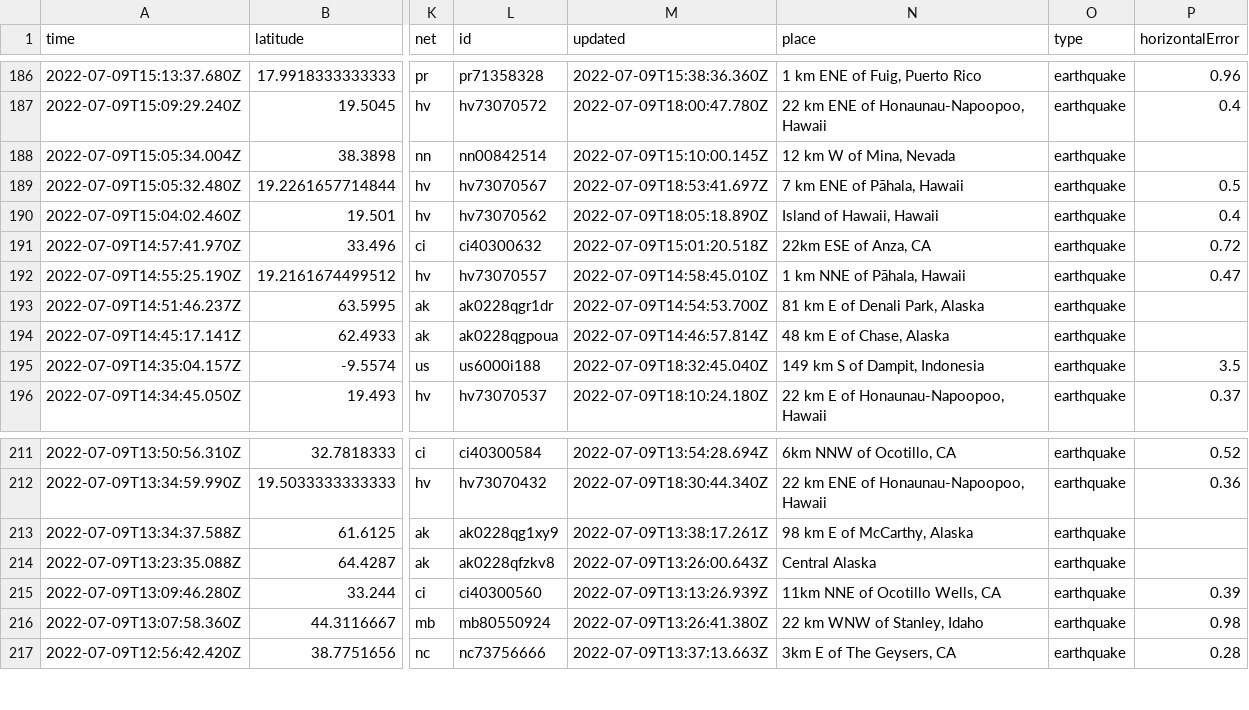
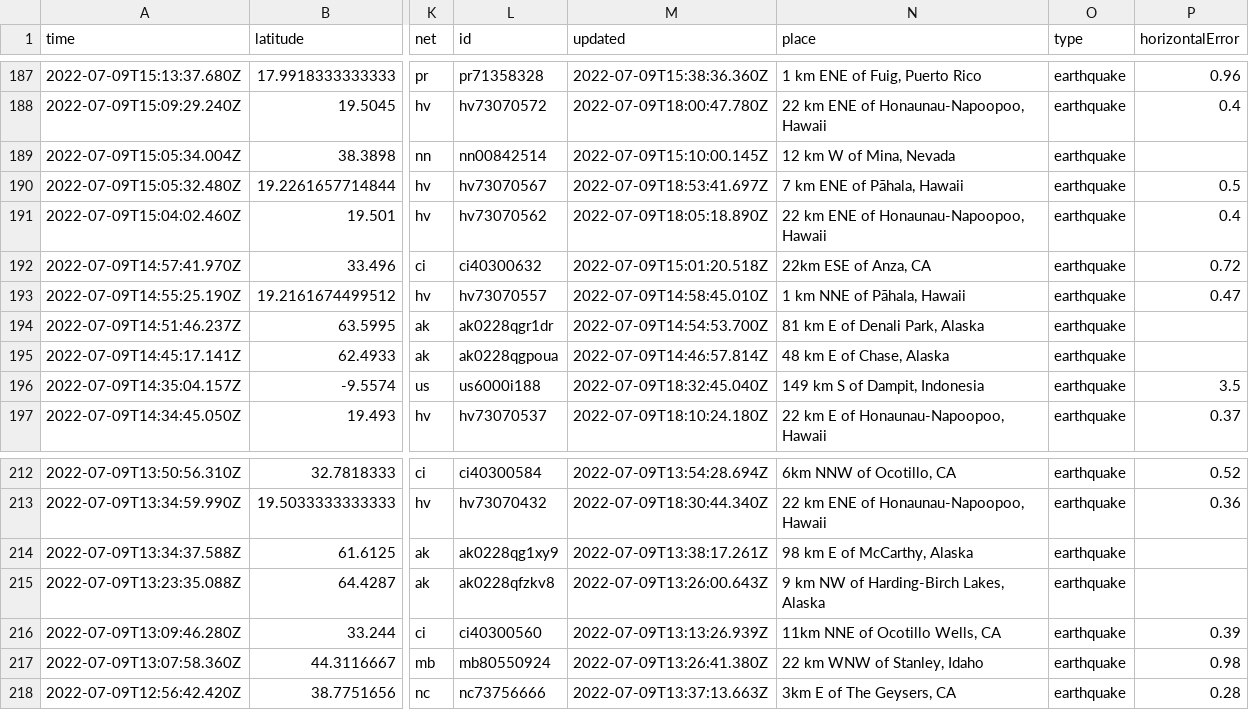
Before and after one commit to CHelmsenterprisenewscom/my-reporting-robot, a CSV file: usgs_current.csv, drawn as a sheet; only a part is shown, gaps mark what is left out; addresses are those after the commit; the diff covers the shown part only; the diff names each change by its address in the sheet, - before the commit and + after, or states it on an @@ line.

```diff
--- a/usgs_current.csv
+++ b/usgs_current.csv
-N191 (place): Island of Hawaii, Hawaii
+N191 (place): 22 km ENE of Honaunau-Napoopoo, Hawaii
-N215 (place): Central Alaska
+N215 (place): 9 km NW of Harding-Birch Lakes, Alaska
```
Also changed, not shown: 1 added row, 3 removed rows and 12 edited cells elsewhere in this file.
